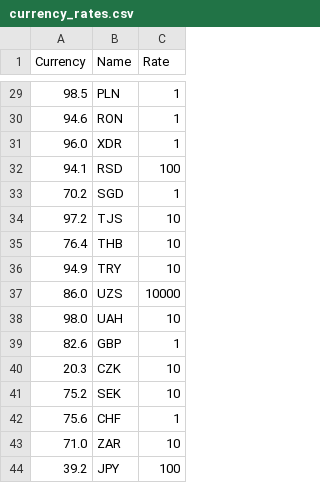
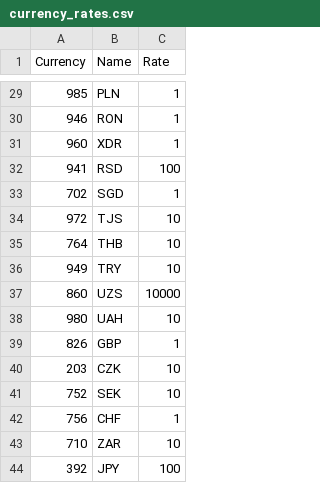
Before and after one commit to alexeydrygin/Data_collection_and_marking_-workshops-, a CSV file: workshop-4/currency_rates.csv, drawn as a sheet; only a part is shown, gaps mark what is left out; the diff covers the shown part only.

Commit message:
Updated currency\_rates.csv with formatted currency codes and added error handling in homework.ipynb
The currency\_rates.csv file has been updated to use the full form of currency codes (e.g., "0

```diff
--- a/workshop-4/currency_rates.csv
+++ b/workshop-4/currency_rates.csv
@@ -29,16 +29,16 @@ Currency,Name,Rate
-98.5,PLN,1
-94.6,RON,1
-96.0,XDR,1
-94.1,RSD,100
-70.2,SGD,1
-97.2,TJS,10
-76.4,THB,10
-94.9,TRY,10
-86.0,UZS,10000
-98.0,UAH,10
-82.6,GBP,1
-20.3,CZK,10
-75.2,SEK,10
-75.6,CHF,1
-71.0,ZAR,10
-39.2,JPY,100
+985,PLN,1
+946,RON,1
+960,XDR,1
+941,RSD,100
+702,SGD,1
+972,TJS,10
+764,THB,10
+949,TRY,10
+860,UZS,10000
+980,UAH,10
+826,GBP,1
+203,CZK,10
+752,SEK,10
+756,CHF,1
+710,ZAR,10
+392,JPY,100
```
Also changed, not shown: 27 edited cells elsewhere in this file, 1 other file.
